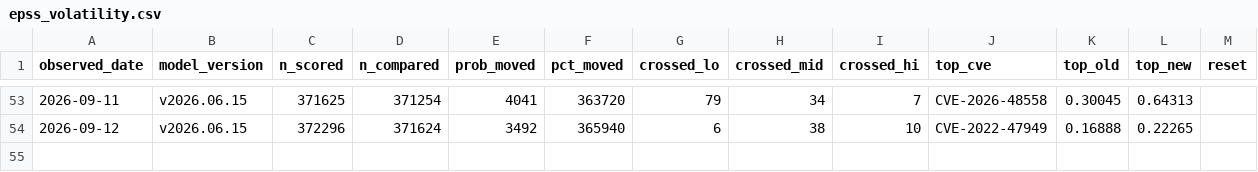
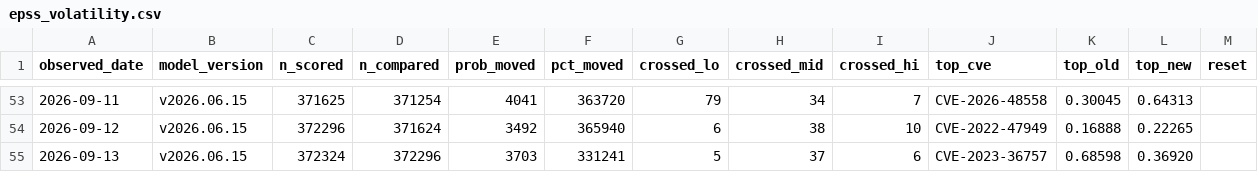
Before and after one commit to Devko/CyberMon, a CSV file: site/data/history/epss_volatility.csv, drawn as a sheet; only a part is shown, gaps mark what is left out.

Commit message:
data: nightly refresh 2026-09-14 [skip ci]

```diff
--- a/site/data/history/epss_volatility.csv
+++ b/site/data/history/epss_volatility.csv
@@ -54 +54,2 @@ observed_date,model_version,n_scored,n_compared,prob_moved,pct_moved,crossed_lo,
 2026-09-12,v2026.06.15,372296,371624,3492,365940,6,38,10,CVE-2022-47949,0.16888,0.22265,
+2026-09-13,v2026.06.15,372324,372296,3703,331241,5,37,6,CVE-2023-36757,0.68598,0.36920,
```
Also changed, not shown: site/data/history/botnet_c2.csv, site/data/history/nvd_backlog.csv, 36 other files.
